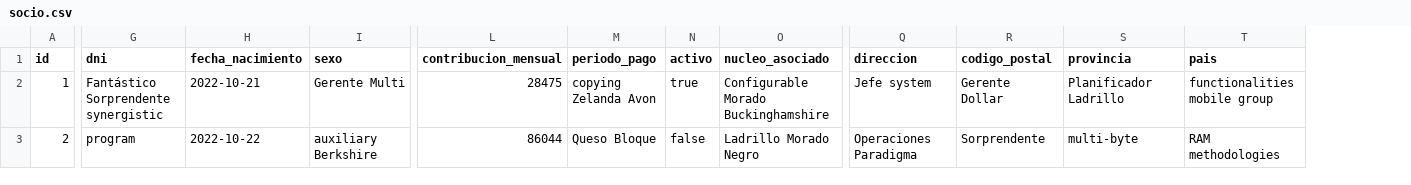
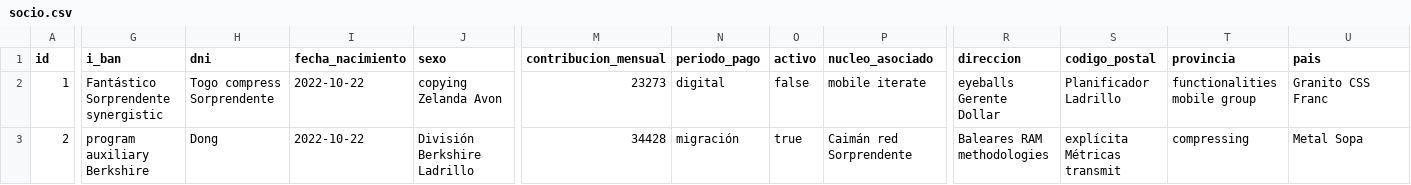
Before and after one commit to victorovejero/TFG_REFOOD, a CSV file: version_2.1.1/src/main/resources/config/liquibase/fake-data/socio.csv, drawn as a sheet; only a part is shown, gaps mark what is left out; addresses are those after the commit; the diff covers the shown part only; the diff names each change by its address in the sheet, - before the commit and + after, or states it on an @@ line.

```diff
--- a/version_2.1.1/src/main/resources/config/liquibase/fake-data/socio.csv
+++ b/version_2.1.1/src/main/resources/config/liquibase/fake-data/socio.csv
+column G (i_ban), rows 2-3: Fantástico Sorprendente synergistic | program auxiliary Berkshire
-H2 (dni): Fantástico Sorprendente synergistic
+H2 (dni): Togo compress Sorprendente
-I2 (fecha_nacimiento): 2022-10-21
+I2 (fecha_nacimiento): 2022-10-22
-J2 (sexo): Gerente Multi
+J2 (sexo): copying Zelanda Avon
-M2 (contribucion_mensual): 28475
+M2 (contribucion_mensual): 23273
-N2 (periodo_pago): copying Zelanda Avon
+N2 (periodo_pago): digital
-O2 (activo): true
+O2 (activo): false
-P2 (nucleo_asociado): Configurable Morado Buckinghamshire
+P2 (nucleo_asociado): mobile iterate
-R2 (direccion): Jefe system
+R2 (direccion): eyeballs Gerente Dollar
-S2 (codigo_postal): Gerente Dollar
+S2 (codigo_postal): Planificador Ladrillo
-T2 (provincia): Planificador Ladrillo
+T2 (provincia): functionalities mobile group
-U2 (pais): functionalities mobile group
+U2 (pais): Granito CSS Franc
-H3 (dni): program
+H3 (dni): Dong
-J3 (sexo): auxiliary Berkshire
+J3 (sexo): División Berkshire Ladrillo
-M3 (contribucion_mensual): 86044
+M3 (contribucion_mensual): 34428
-N3 (periodo_pago): Queso Bloque
+N3 (periodo_pago): migración
-O3 (activo): false
+O3 (activo): true
-P3 (nucleo_asociado): Ladrillo Morado Negro
+P3 (nucleo_asociado): Caimán red Sorprendente
-R3 (direccion): Operaciones Paradigma
+R3 (direccion): Baleares RAM methodologies
-S3 (codigo_postal): Sorprendente
+S3 (codigo_postal): explícita Métricas transmit
-T3 (provincia): multi-byte
+T3 (provincia): compressing
-U3 (pais): RAM methodologies
+U3 (pais): Metal Sopa
```
Also changed, not shown: 135 edited cells elsewhere in this file, version_2.1.1/src/main/resources/config/liquibase/fake-data/voluntario.csv, 28 other files.
